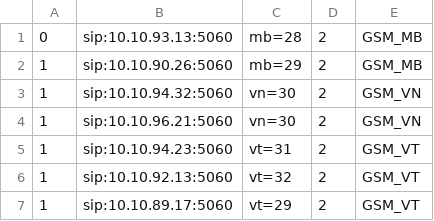
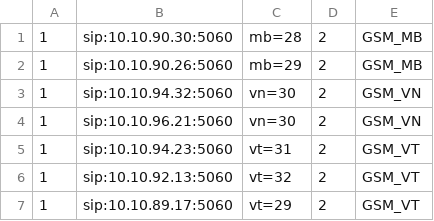
Before and after one commit to devops-itcs/CONFIG-CHANNEL-SIP-TC-92115, a CSV file: gsm.csv, drawn as a sheet.

Commit message:
Update gsm.csv

```diff
--- a/gsm.csv
+++ b/gsm.csv
@@ -1,2 +1,2 @@
-0,sip:10.10.93.13:5060,mb=28,2,GSM_MB
+1,sip:10.10.90.30:5060,mb=28,2,GSM_MB
 1,sip:10.10.90.26:5060,mb=29,2,GSM_MB
```
